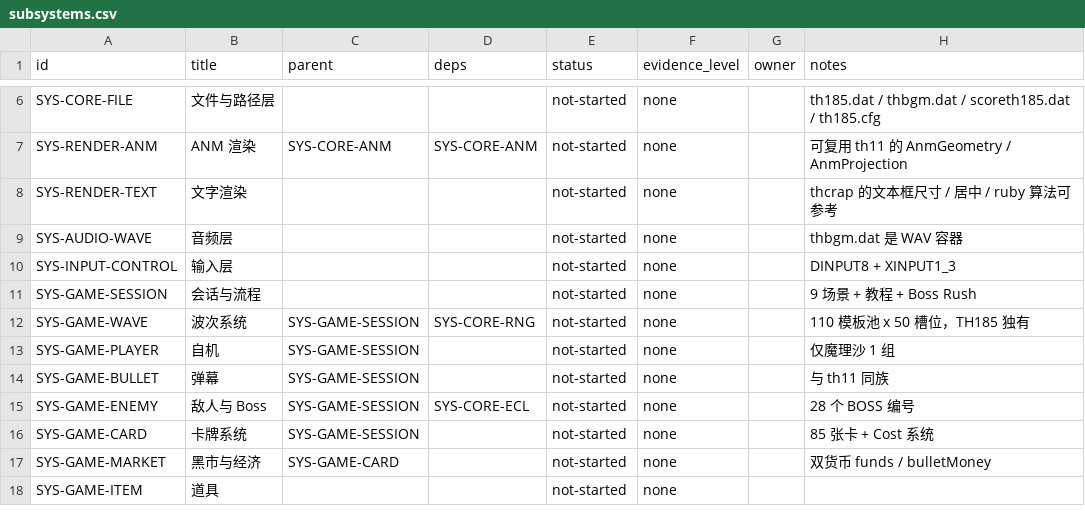
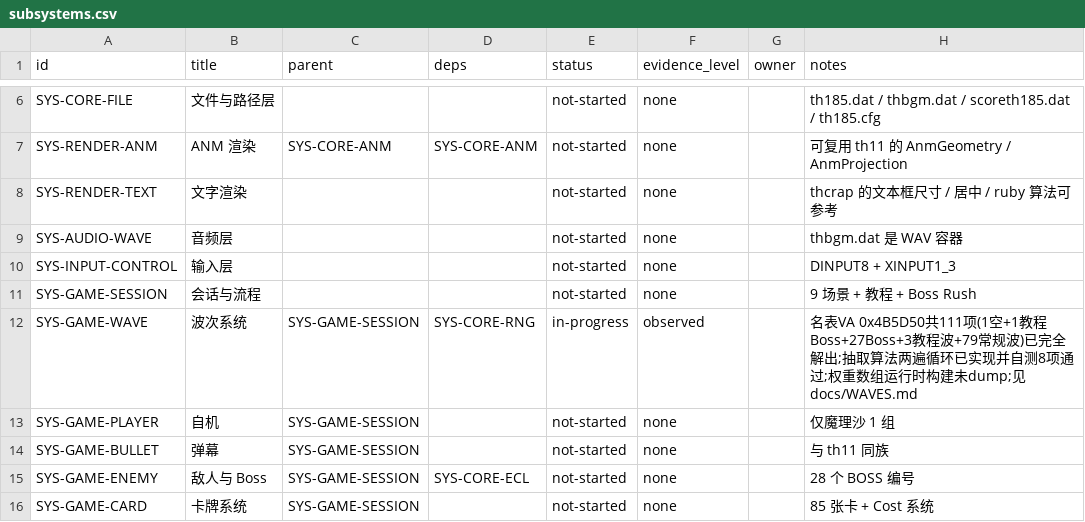
Before and after one commit to GreenSweet233/th185, a CSV file: th185_web/config/subsystems.csv, drawn as a sheet; only a part is shown, gaps mark what is left out; the shorter side is filled out with more unchanged rows.

```diff
--- a/th185_web/config/subsystems.csv
+++ b/th185_web/config/subsystems.csv
@@ -11,3 +11,3 @@ SYS-INPUT-CONTROL,输入层,,,not-started,none,,DINPUT8 + XINPUT1_3
 SYS-GAME-SESSION,会话与流程,,,not-started,none,,9 场景 + 教程 + Boss Rush
-SYS-GAME-WAVE,波次系统,SYS-GAME-SESSION,SYS-CORE-RNG,not-started,none,,110 模板池 x 50 槽位，TH185 独有
+SYS-GAME-WAVE,波次系统,SYS-GAME-SESSION,SYS-CORE-RNG,in-progress,observed,,名表VA 0x4B5D50共111项(1空+1教程Boss+27Boss+3教程波+79常规波)已完全解出;抽取算法两遍循环已实现并自测8项通过;权重数组运行时构建未dump;见 docs/WAVES.md
 SYS-GAME-PLAYER,自机,SYS-GAME-SESSION,,not-started,none,,仅魔理沙 1 组
```
Also changed, not shown: th185_web/config/behaviors.csv, 4 other files.
